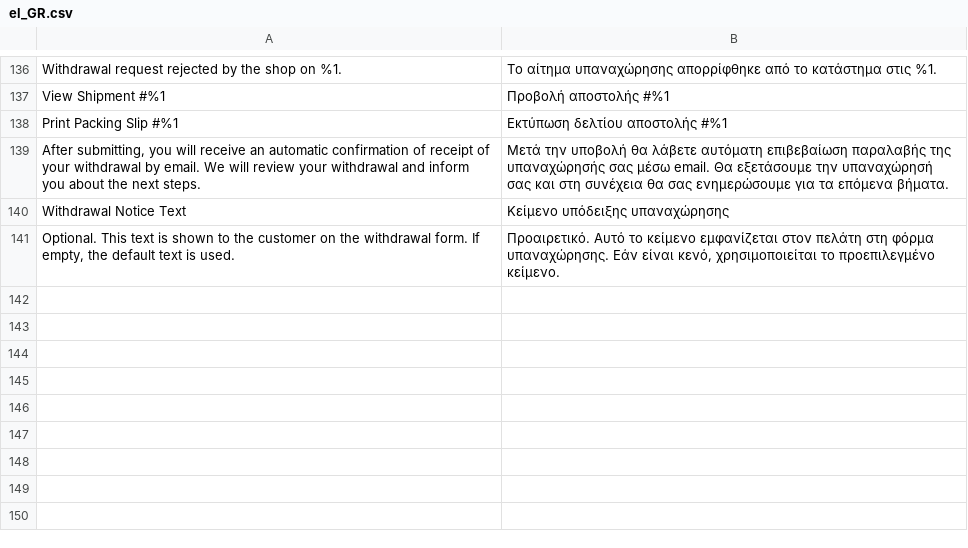
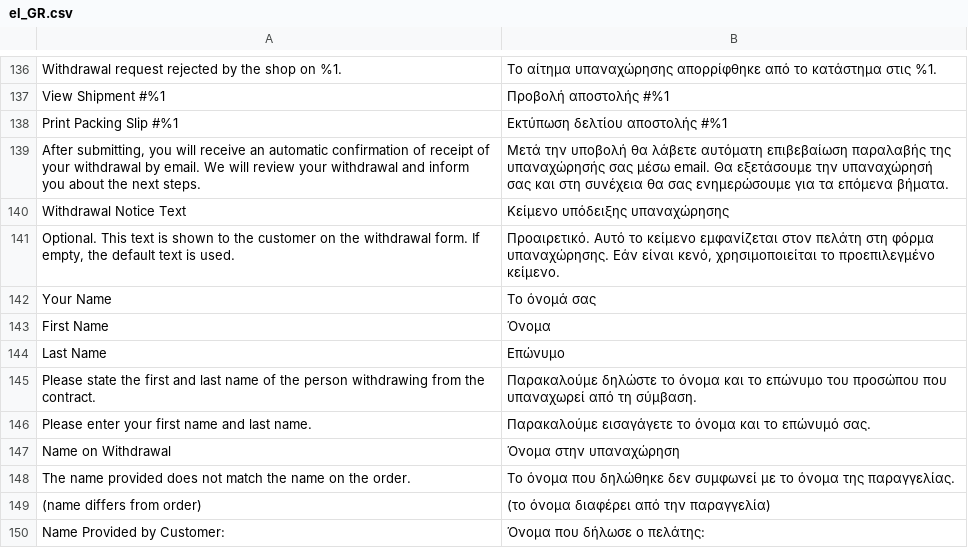
Before and after one commit to Zwernemann/magento2-withdrawl, a CSV file: i18n/el_GR.csv, drawn as a sheet; only a part is shown, gaps mark what is left out; the diff names each change by its address in the sheet, - before the commit and + after, or states it on an @@ line.

```diff
--- a/i18n/el_GR.csv
+++ b/i18n/el_GR.csv
+row 142: Your Name | Το όνομά σας
+row 143: First Name | Όνομα
+row 144: Last Name | Επώνυμο
+row 145: Please state the first and last name of the person withdrawing from the contract. | Παρακαλούμε δηλώστε το όνομα και το επώνυμο του προσώπου που υπαναχωρεί από τη σύμβαση.
+row 146: Please enter your first name and last name. | Παρακαλούμε εισαγάγετε το όνομα και το επώνυμό σας.
+row 147: Name on Withdrawal | Όνομα στην υπαναχώρηση
+row 148: The name provided does not match the name on the order. | Το όνομα που δηλώθηκε δεν συμφωνεί με το όνομα της παραγγελίας.
+row 149: (name differs from order) | (το όνομα διαφέρει από την παραγγελία)
+row 150: Name Provided by Customer: | Όνομα που δήλωσε ο πελάτης:
```
Also changed, not shown: i18n/bg_BG.csv, i18n/fr_FR.csv, 21 other files.
